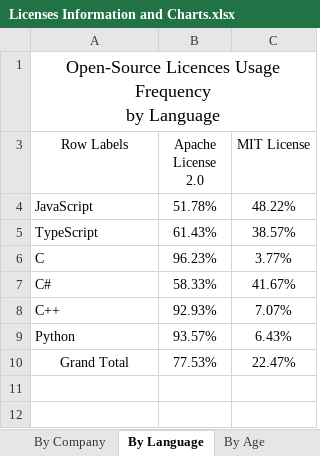
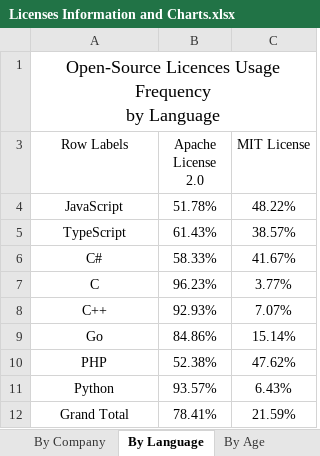
Before and after one commit to Alireza29675/open-source-research, an Excel workbook: export/Licenses Information and Charts.xlsx, sheet By Language, drawn as a sheet; values as stored, in another font and other column widths than the file's, no borders; charts and pictures not drawn; addresses are those after the commit; the diff names each change by its address in the sheet, - before the commit and + after, or states it on an @@ line.

```diff
--- a/export/Licenses Information and Charts.xlsx (sheet By Language)
+++ b/export/Licenses Information and Charts.xlsx (sheet By Language)
-A4:A5 alignment: left
+A4:A5 alignment: center
@@ row 7 moved to row 6: C# @@
-A7 alignment: left
+A7 alignment: center
-A8 alignment: left
+A8 alignment: center
+row 9: Go | 84.86% | 15.14%
+row 10: PHP | 52.38% | 47.62%
-A11 alignment: left
+A11 alignment: center
-B12 (Apache License 2.0): 77.53%
+B12 (Apache License 2.0): 78.41%
-C12 (MIT License): 22.47%
+C12 (MIT License): 21.59%
```
Also changed, not shown: sheet Total Freq, sheet By Company, charts or pictures.
